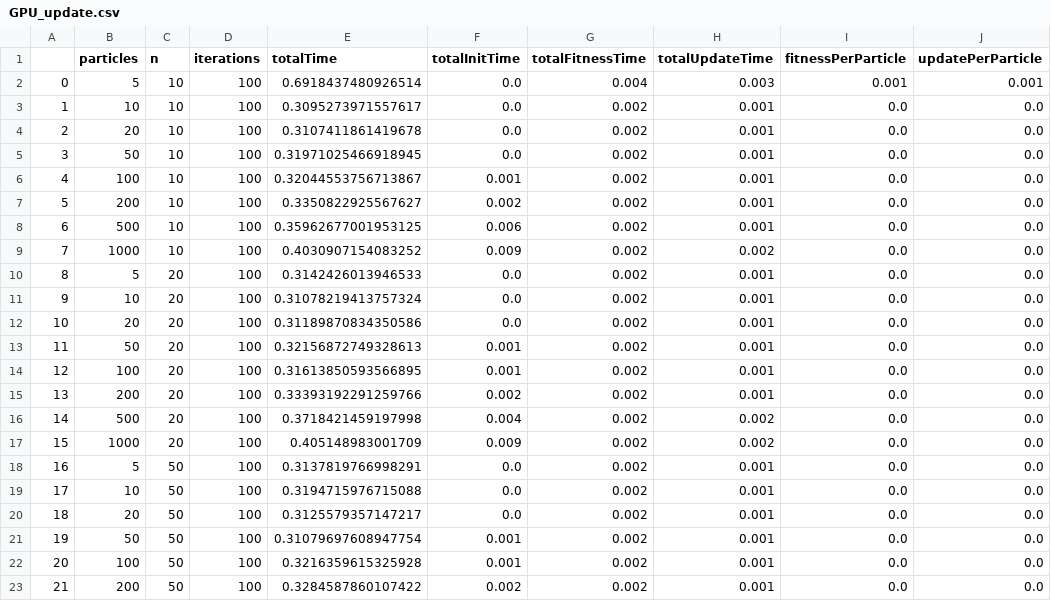
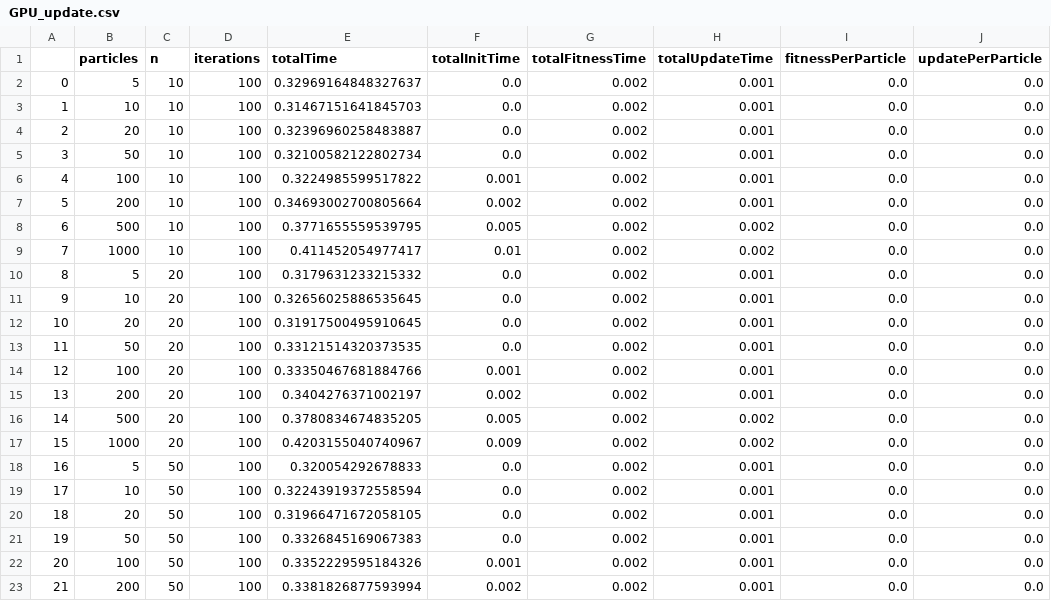
Before and after one commit to ms03831/parallelized-PSO-clustering, a CSV file: Code/pso/GPU_update.csv, drawn as a sheet; only a part is shown; the diff covers the shown part only.

```diff
--- a/Code/pso/GPU_update.csv
+++ b/Code/pso/GPU_update.csv
@@ -1,23 +1,23 @@
 ,particles,n,iterations,totalTime,totalInitTime,totalFitnessTime,totalUpdateTime,fitnessPerParticle,updatePerParticle
-0,5,10,100,0.6918437480926514,0.0,0.004,0.003,0.001,0.001
-1,10,10,100,0.3095273971557617,0.0,0.002,0.001,0.0,0.0
-2,20,10,100,0.3107411861419678,0.0,0.002,0.001,0.0,0.0
-3,50,10,100,0.31971025466918945,0.0,0.002,0.001,0.0,0.0
-4,100,10,100,0.32044553756713867,0.001,0.002,0.001,0.0,0.0
-5,200,10,100,0.3350822925567627,0.002,0.002,0.001,0.0,0.0
-6,500,10,100,0.35962677001953125,0.006,0.002,0.001,0.0,0.0
-7,1000,10,100,0.4030907154083252,0.009,0.002,0.002,0.0,0.0
-8,5,20,100,0.3142426013946533,0.0,0.002,0.001,0.0,0.0
-9,10,20,100,0.31078219413757324,0.0,0.002,0.001,0.0,0.0
-10,20,20,100,0.31189870834350586,0.0,0.002,0.001,0.0,0.0
-11,50,20,100,0.32156872749328613,0.001,0.002,0.001,0.0,0.0
-12,100,20,100,0.31613850593566895,0.001,0.002,0.001,0.0,0.0
-13,200,20,100,0.33393192291259766,0.002,0.002,0.001,0.0,0.0
-14,500,20,100,0.3718421459197998,0.004,0.002,0.002,0.0,0.0
-15,1000,20,100,0.405148983001709,0.009,0.002,0.002,0.0,0.0
-16,5,50,100,0.3137819766998291,0.0,0.002,0.001,0.0,0.0
-17,10,50,100,0.3194715976715088,0.0,0.002,0.001,0.0,0.0
-18,20,50,100,0.3125579357147217,0.0,0.002,0.001,0.0,0.0
-19,50,50,100,0.31079697608947754,0.001,0.002,0.001,0.0,0.0
-20,100,50,100,0.3216359615325928,0.001,0.002,0.001,0.0,0.0
-21,200,50,100,0.3284587860107422,0.002,0.002,0.001,0.0,0.0
+0,5,10,100,0.32969164848327637,0.0,0.002,0.001,0.0,0.0
+1,10,10,100,0.31467151641845703,0.0,0.002,0.001,0.0,0.0
+2,20,10,100,0.32396960258483887,0.0,0.002,0.001,0.0,0.0
+3,50,10,100,0.32100582122802734,0.0,0.002,0.001,0.0,0.0
+4,100,10,100,0.3224985599517822,0.001,0.002,0.001,0.0,0.0
+5,200,10,100,0.34693002700805664,0.002,0.002,0.001,0.0,0.0
+6,500,10,100,0.3771655559539795,0.005,0.002,0.002,0.0,0.0
+7,1000,10,100,0.411452054977417,0.01,0.002,0.002,0.0,0.0
+8,5,20,100,0.3179631233215332,0.0,0.002,0.001,0.0,0.0
+9,10,20,100,0.32656025886535645,0.0,0.002,0.001,0.0,0.0
+10,20,20,100,0.31917500495910645,0.0,0.002,0.001,0.0,0.0
+11,50,20,100,0.33121514320373535,0.0,0.002,0.001,0.0,0.0
+12,100,20,100,0.33350467681884766,0.001,0.002,0.001,0.0,0.0
+13,200,20,100,0.3404276371002197,0.002,0.002,0.001,0.0,0.0
+14,500,20,100,0.3780834674835205,0.005,0.002,0.002,0.0,0.0
+15,1000,20,100,0.4203155040740967,0.009,0.002,0.002,0.0,0.0
+16,5,50,100,0.320054292678833,0.0,0.002,0.001,0.0,0.0
+17,10,50,100,0.32243919372558594,0.0,0.002,0.001,0.0,0.0
+18,20,50,100,0.31966471672058105,0.0,0.002,0.001,0.0,0.0
+19,50,50,100,0.3326845169067383,0.0,0.002,0.001,0.0,0.0
+20,100,50,100,0.3352229595184326,0.001,0.002,0.001,0.0,0.0
+21,200,50,100,0.3381826877593994,0.002,0.002,0.001,0.0,0.0
```
Also changed, not shown: 44 edited cells elsewhere in this file, Code/pso/CPU.csv, Code/pso/GPU_gridstride.csv, 2 other files.
